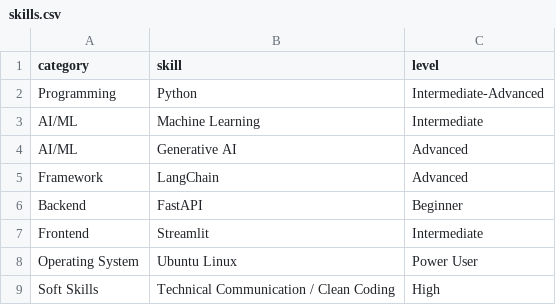
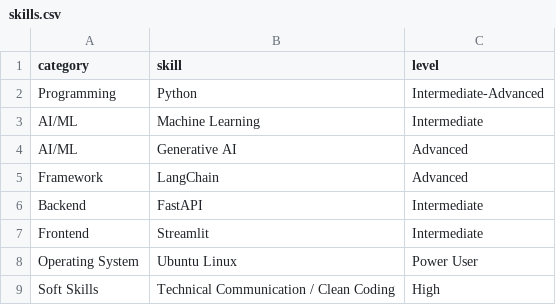
Before and after one commit to AratiSankaliya12/digital-twin-agentic-rag, a CSV file: assets/skills.csv, drawn as a sheet.

```diff
--- a/assets/skills.csv
+++ b/assets/skills.csv
@@ -5,3 +5,3 @@ AI/ML,Generative AI,Advanced
 Framework,LangChain,Advanced
-Backend,FastAPI,Beginner
+Backend,FastAPI,Intermediate
 Frontend,Streamlit,Intermediate
```
Also changed, not shown: 13 other files.
